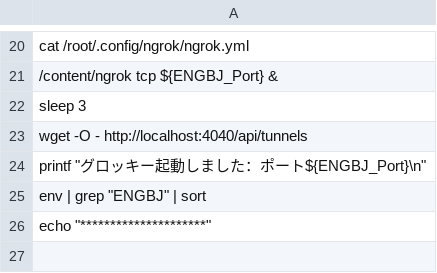
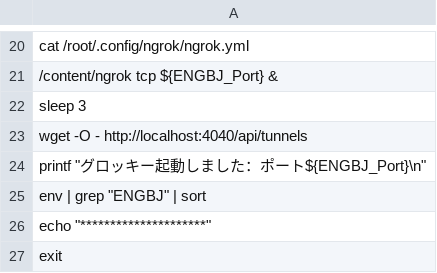
Before and after one commit to engbjapan/Programming, a CSV file: TestG/setstadata.csv, drawn as a sheet; only a part is shown, gaps mark what is left out; the diff names each change by its address in the sheet, - before the commit and + after, or states it on an @@ line.

Commit message:
うーん

```diff
--- a/TestG/setstadata.csv
+++ b/TestG/setstadata.csv
+row 27: exit
```
